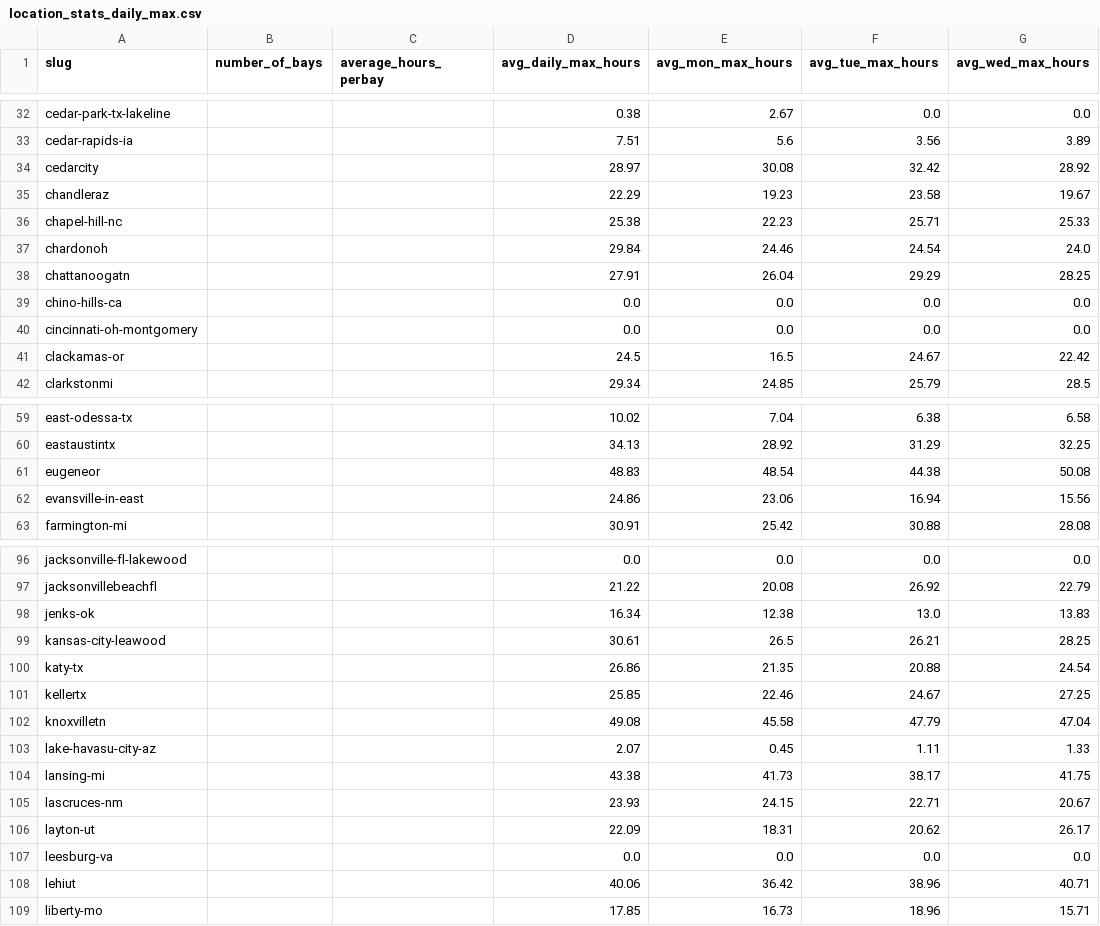
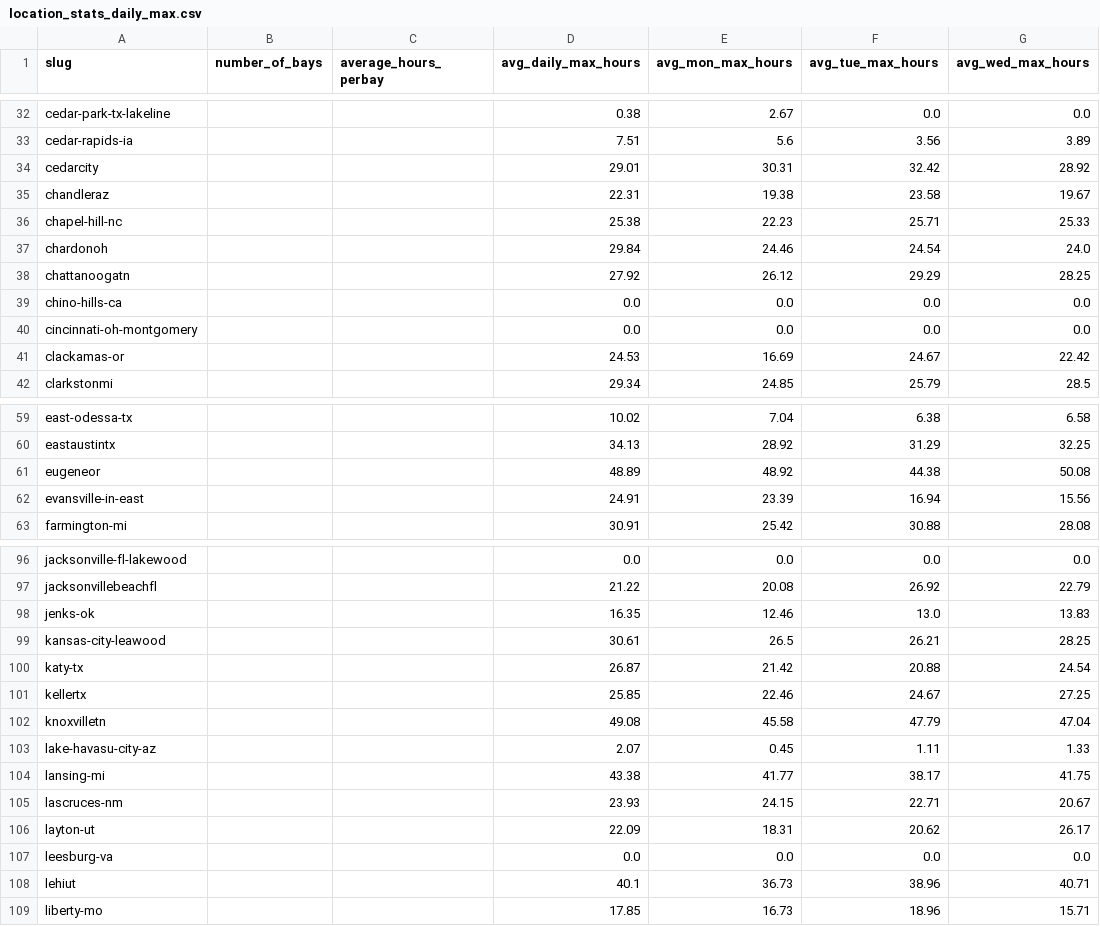
Before and after one commit to jwclark94/backninescrape, a CSV file: location_stats_daily_max.csv, drawn as a sheet; only a part is shown, gaps mark what is left out; the diff covers the shown part only; the diff names each change by its address in the sheet, - before the commit and + after, or states it on an @@ line.

```diff
--- a/location_stats_daily_max.csv
+++ b/location_stats_daily_max.csv
-D34 (avg_daily_max_hours): 28.97
+D34 (avg_daily_max_hours): 29.01
-E34 (avg_mon_max_hours): 30.08
+E34 (avg_mon_max_hours): 30.31
-D35 (avg_daily_max_hours): 22.29
+D35 (avg_daily_max_hours): 22.31
-E35 (avg_mon_max_hours): 19.23
+E35 (avg_mon_max_hours): 19.38
-D38 (avg_daily_max_hours): 27.91
+D38 (avg_daily_max_hours): 27.92
-E38 (avg_mon_max_hours): 26.04
+E38 (avg_mon_max_hours): 26.12
-D41 (avg_daily_max_hours): 24.5
+D41 (avg_daily_max_hours): 24.53
-E41 (avg_mon_max_hours): 16.5
+E41 (avg_mon_max_hours): 16.69
-D61 (avg_daily_max_hours): 48.83
+D61 (avg_daily_max_hours): 48.89
-E61 (avg_mon_max_hours): 48.54
+E61 (avg_mon_max_hours): 48.92
-D62 (avg_daily_max_hours): 24.86
+D62 (avg_daily_max_hours): 24.91
-E62 (avg_mon_max_hours): 23.06
+E62 (avg_mon_max_hours): 23.39
-D98 (avg_daily_max_hours): 16.34
+D98 (avg_daily_max_hours): 16.35
-E98 (avg_mon_max_hours): 12.38
+E98 (avg_mon_max_hours): 12.46
-D100 (avg_daily_max_hours): 26.86
+D100 (avg_daily_max_hours): 26.87
-E100 (avg_mon_max_hours): 21.35
+E100 (avg_mon_max_hours): 21.42
-E104 (avg_mon_max_hours): 41.73
+E104 (avg_mon_max_hours): 41.77
-D108 (avg_daily_max_hours): 40.06
+D108 (avg_daily_max_hours): 40.1
-E108 (avg_mon_max_hours): 36.42
+E108 (avg_mon_max_hours): 36.73
```
Also changed, not shown: 30 edited cells elsewhere in this file, 1 other file.
